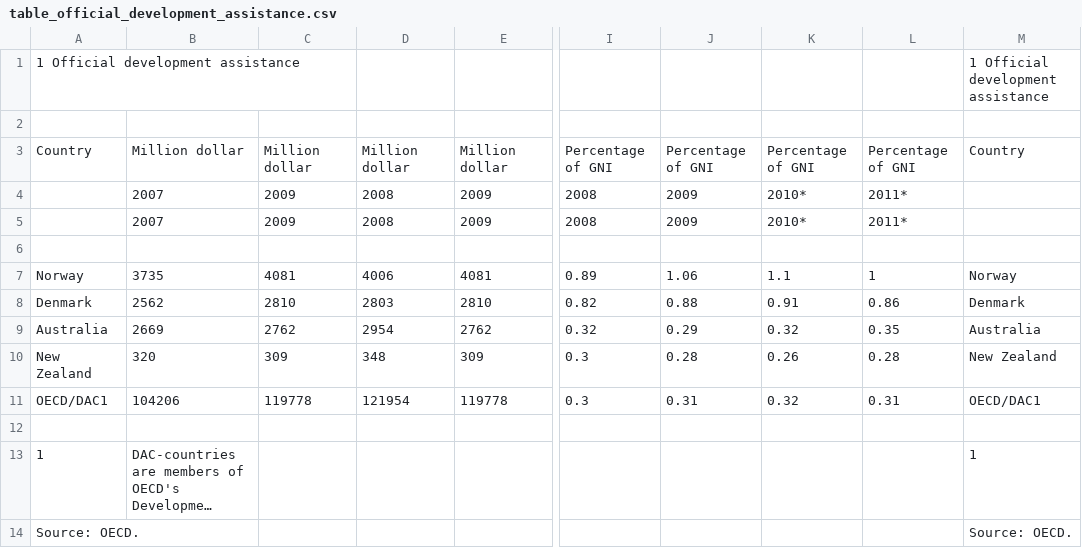
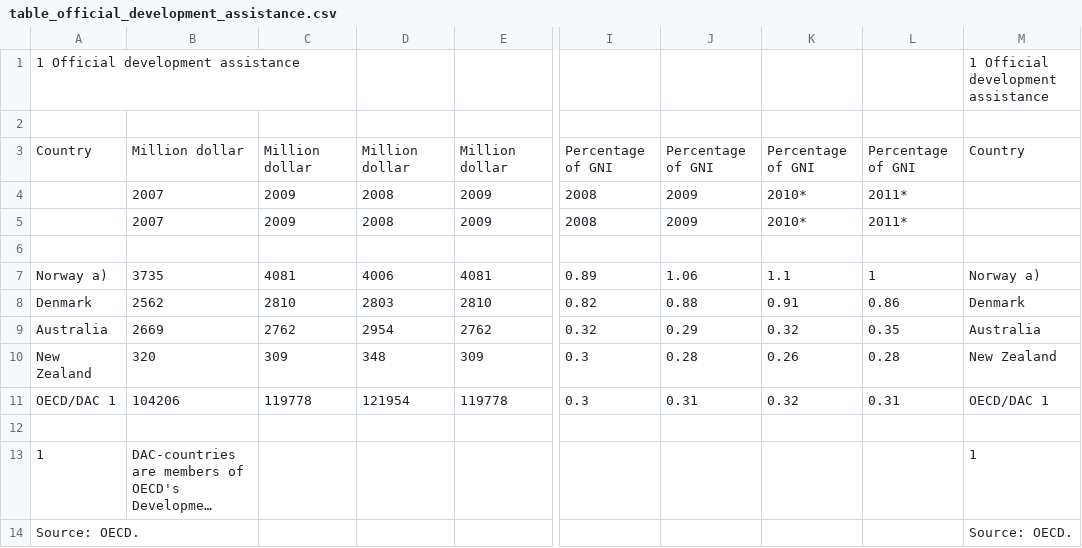
Before and after one commit to CambridgeMolecularEngineering/tabledataextractor, a CSV file: develpment_jm2111/data/table_official_development_assistance.csv, drawn as a sheet; only a part is shown, gaps mark what is left out; long unchanged cells end in …; the diff names each change by its address in the sheet, - before the commit and + after, or states it on an @@ line.

```diff
--- a/develpment_jm2111/data/table_official_development_assistance.csv
+++ b/develpment_jm2111/data/table_official_development_assistance.csv
-A7: Norway
+A7: Norway a)
-M7: Norway
+M7: Norway a)
-A11: OECD/DAC1
+A11: OECD/DAC 1
-M11: OECD/DAC1
+M11: OECD/DAC 1
```
Also changed, not shown: 2 other files.
